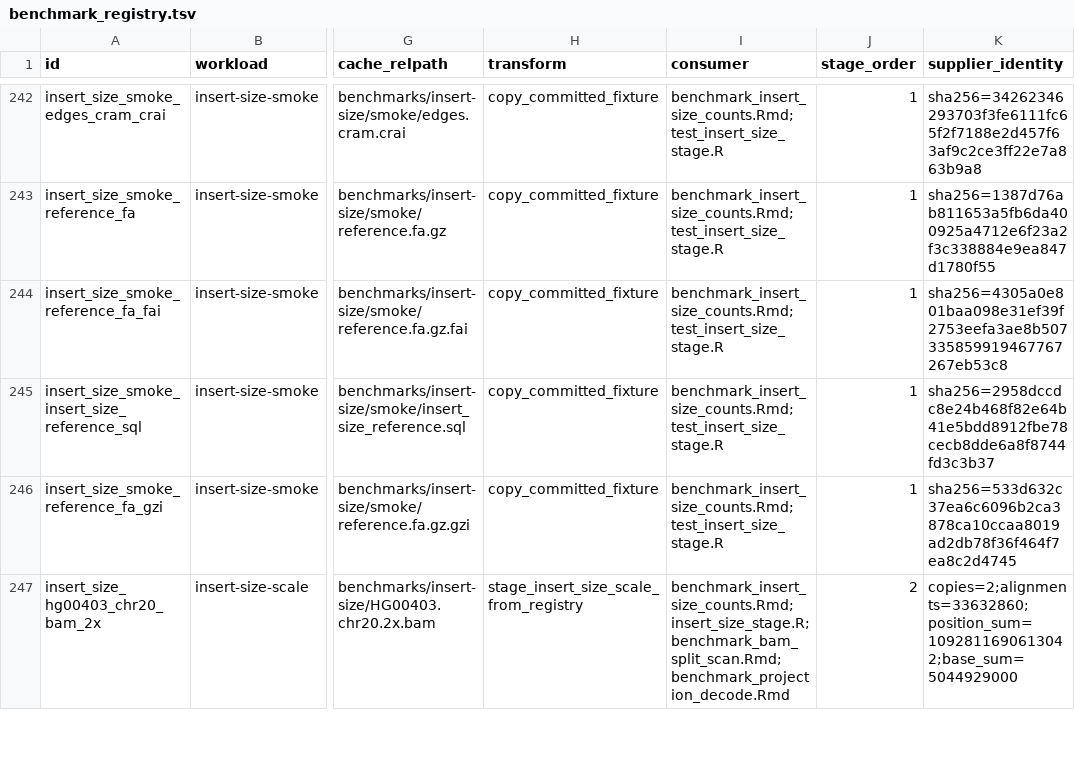
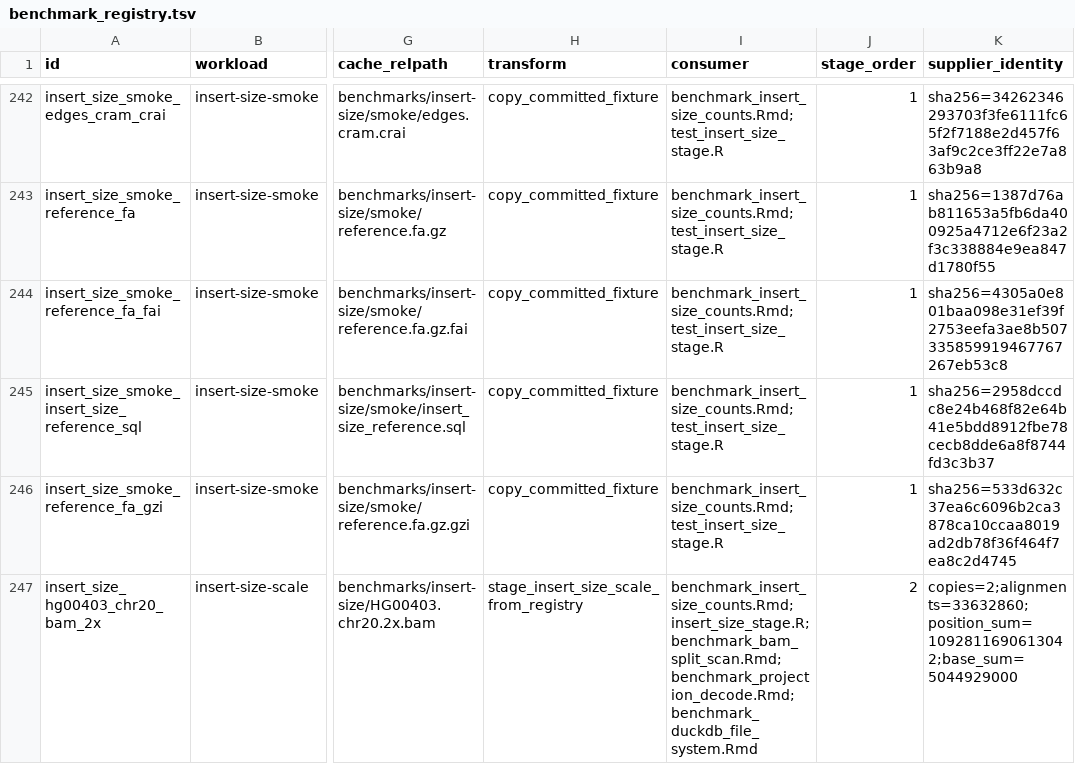
Before and after one commit to RGenomicsETL/duckhts, a TSV file: r/duckhtsbench/inst/benchmark_registry.tsv, drawn as a sheet; only a part is shown, gaps mark what is left out; the diff covers the shown part only; the diff names each change by its address in the sheet, - before the commit and + after, or states it on an @@ line.

Commit message:
Benchmark read_bam over HTTP through htslib and the DuckDB file system
benchmarks/benchmark_duckdb_file_system.md compares the two file-access
routes of read_bam on the HG00403 chr20 BAM at 1x, 2x and 4x, served by a
logging range server on loopback with 0 and 20 ms added per request. Every
run must return the samtools record count, one content hash per input, no
spill, and a peak RSS under a ceiling set before measuring.

The DuckDB route sends one closed range per htslib block where htslib's
libcurl backend streams a few open-ended ranges, so it is slower once each
request has latency. Of the httpfs settings measured, only force_download
changes the request count. On a local file the two routes take the same
time.

```diff
--- a/r/duckhtsbench/inst/benchmark_registry.tsv
+++ b/r/duckhtsbench/inst/benchmark_registry.tsv
-I247 (consumer): benchmark_insert_size_counts.Rmd;insert_size_stage.R;benchmark_bam_split_scan.Rmd;benchmark_projection_decode.Rmd
+I247 (consumer): benchmark_insert_size_counts.Rmd;insert_size_stage.R;benchmark_bam_split_scan.Rmd;benchmark_projection_decode.Rmd;benchmark_duckdb_file_system.Rmd
```
Also changed, not shown: 2 edited cells elsewhere in this file, 7 other files.
